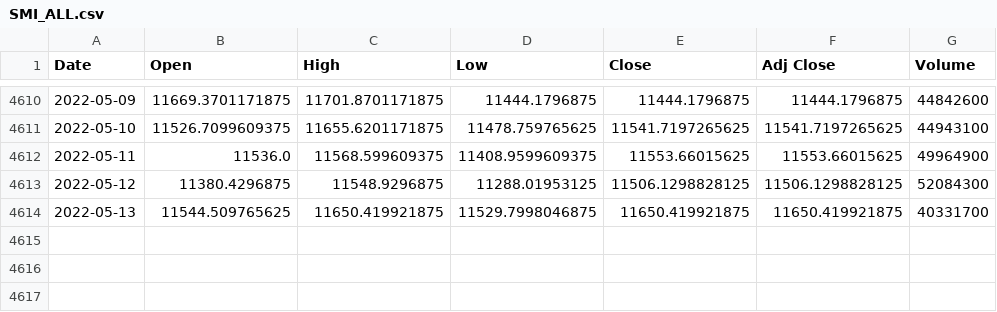
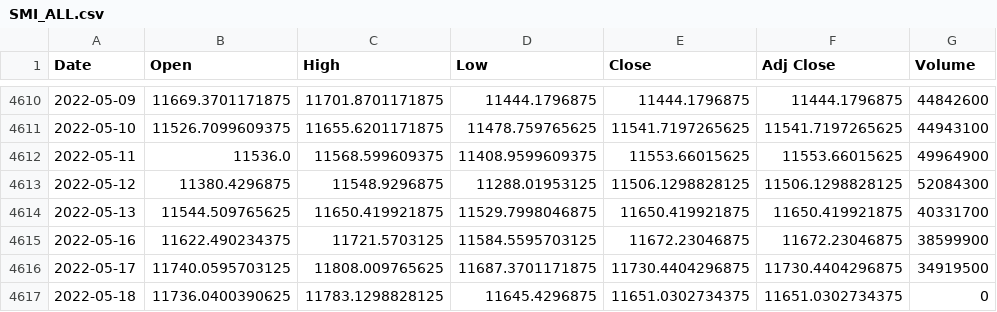
Before and after one commit to Darioschuerch/Project_MRWAM69.F2201_Marzer_Schuerch, a CSV file: Project/SMI_ALL.csv, drawn as a sheet; only a part is shown, gaps mark what is left out; the diff names each change by its address in the sheet, - before the commit and + after, or states it on an @@ line.

```diff
--- a/Project/SMI_ALL.csv
+++ b/Project/SMI_ALL.csv
+row 4615: 2022-05-16 | 11622.490234375 | 11721.5703125 | 11584.5595703125 | 11672.23046875 | 11672.23046875 | 38599900
+row 4616: 2022-05-17 | 11740.0595703125 | 11808.009765625 | 11687.3701171875 | 11730.4404296875 | 11730.4404296875 | 34919500
+row 4617: 2022-05-18 | 11736.0400390625 | 11783.1298828125 | 11645.4296875 | 11651.0302734375 | 11651.0302734375 | 0
```
Also changed, not shown: 1 other file.
